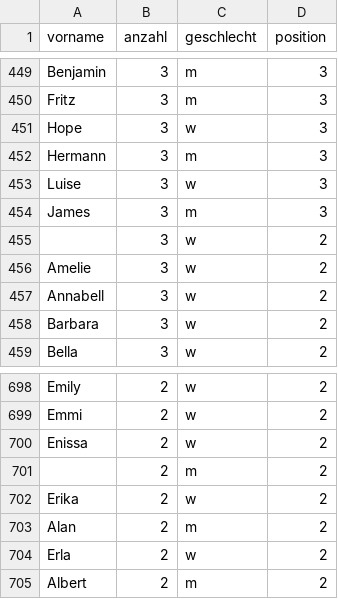
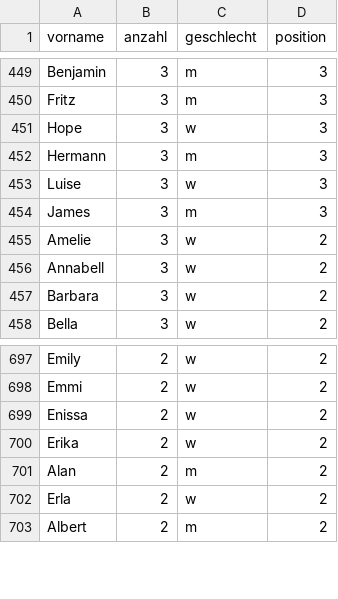
Before and after one commit to jorol/haeufige-vornamen-berlin, a CSV file: data/cleaned/2018/pankow.csv, drawn as a sheet; only a part is shown, gaps mark what is left out; the diff names each change by its address in the sheet, - before the commit and + after, or states it on an @@ line.

```diff
--- a/data/cleaned/2018/pankow.csv
+++ b/data/cleaned/2018/pankow.csv
-row 455:  | 3 | w | 2
-row 701:  | 2 | m | 2
```
Also changed, not shown: data/cleaned/2017/mitte.csv, data/cleaned/2017/pankow.csv, 34 other files.
